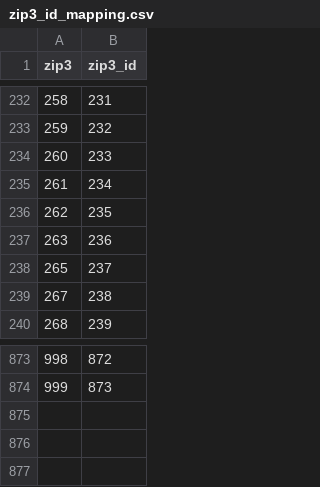
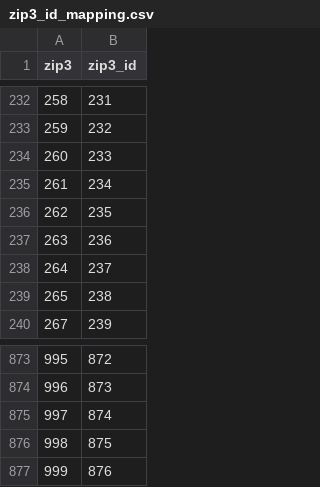
Before and after one commit to jeffreyohlecon/brainstorming, a CSV file: data/zip3_id_mapping.csv, drawn as a sheet; only a part is shown, gaps mark what is left out; the diff names each change by its address in the sheet, - before the commit and + after, or states it on an @@ line.

```diff
--- a/data/zip3_id_mapping.csv
+++ b/data/zip3_id_mapping.csv
@@ column A (zip3) renumbered between rows 238 and 874 @@
+row 875: 997 | 874
+row 876: 998 | 875
+row 877: 999 | 876
```
Also changed, not shown: 42 other files.
